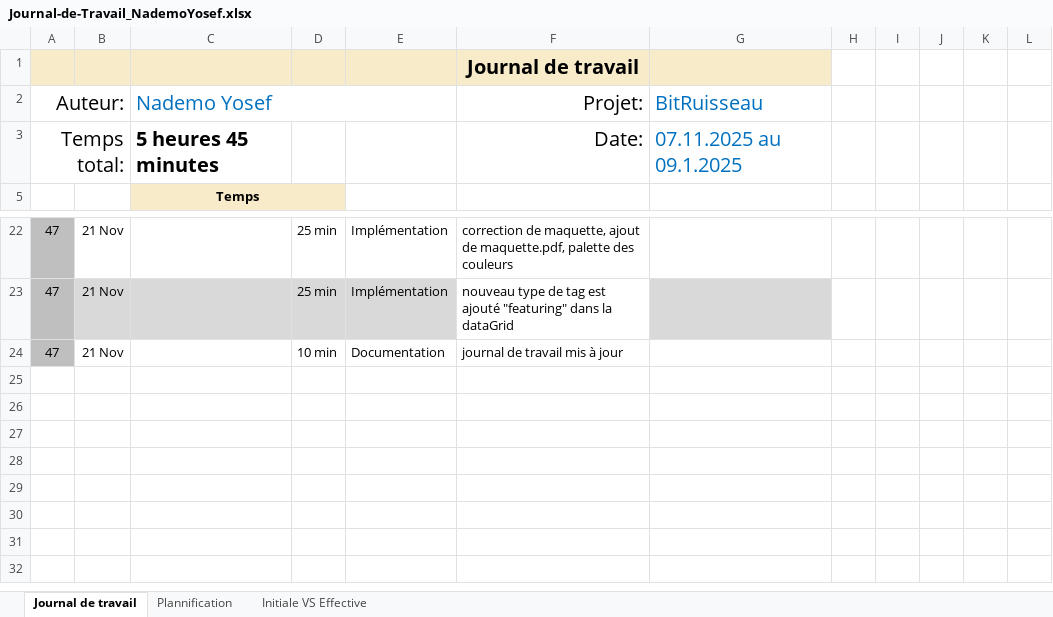
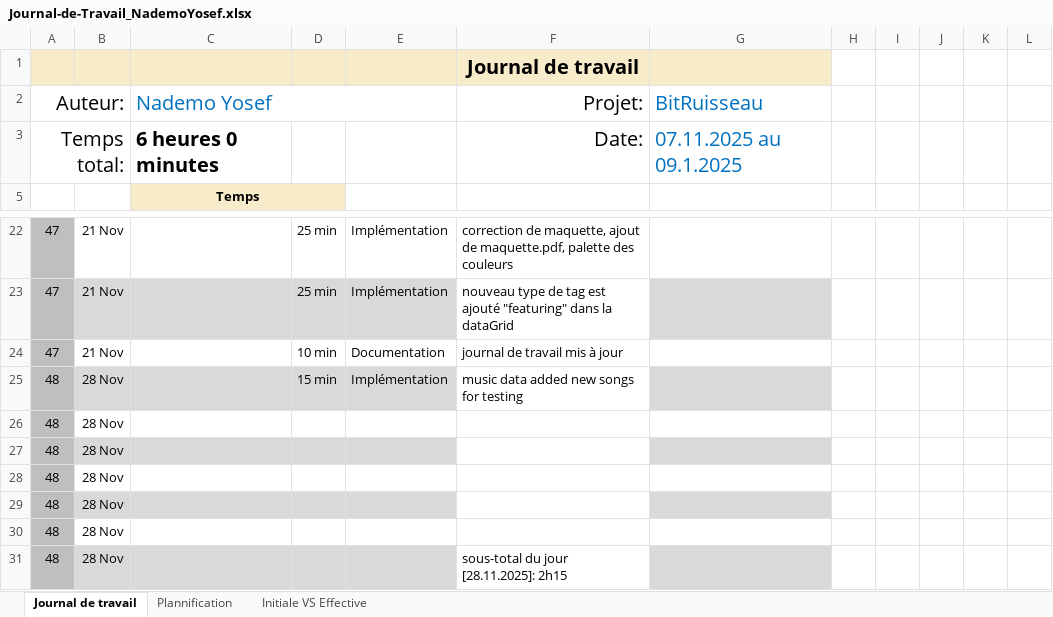
Before and after one commit to Josefnademo/BitTorrentMusic, an Excel workbook: doc/Journal-de-Travail_NademoYosef.xlsx, sheet Journal de travail, drawn as a sheet; only a part is shown, gaps mark what is left out; values as stored, in another font and other column widths than the file's, no borders; conditional formats and table styles not drawn; the diff names each change by its address in the sheet, - before the commit and + after, or states it on an @@ line.

Commit message:
test(music_data new song added)

```diff
--- a/doc/Journal-de-Travail_NademoYosef.xlsx (sheet Journal de travail)
+++ b/doc/Journal-de-Travail_NademoYosef.xlsx (sheet Journal de travail)
-C3 (Nademo Yosef): 5 heures 45 minutes
+C3 (Nademo Yosef): 6 heures 0 minutes
+row 25: 48 | 28 Nov |  | 15 min | Implémentation | music data added new songs for testing
+row 26: 48 | 28 Nov
+row 27: 48 | 28 Nov
+row 28: 48 | 28 Nov
+row 29: 48 | 28 Nov
+row 30: 48 | 28 Nov
+row 31: 48 | 28 Nov |  |  |  | sous-total du jour [28.11.2025]: 2h15
```
Also changed, not shown: sheet Plannification, hidden cells, charts or pictures, 3 other files.
